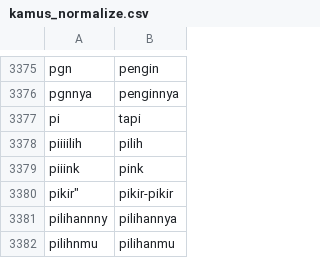
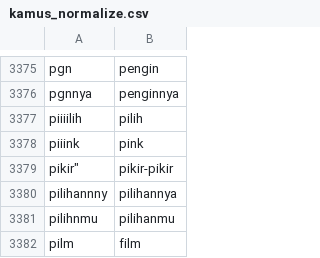
Before and after one commit to whdkelilauw/myfiles, a CSV file: kamus_normalize.csv, drawn as a sheet; only a part is shown, gaps mark what is left out; the shorter side is filled out with more unchanged rows.

Commit message:
Hapus slang pi=tapi

```diff
--- a/kamus_normalize.csv
+++ b/kamus_normalize.csv
@@ -3376,3 +3376,2 @@ pgn,pengin
 pgnnya,penginnya
-pi,tapi
 piiiilih,pilih
```
